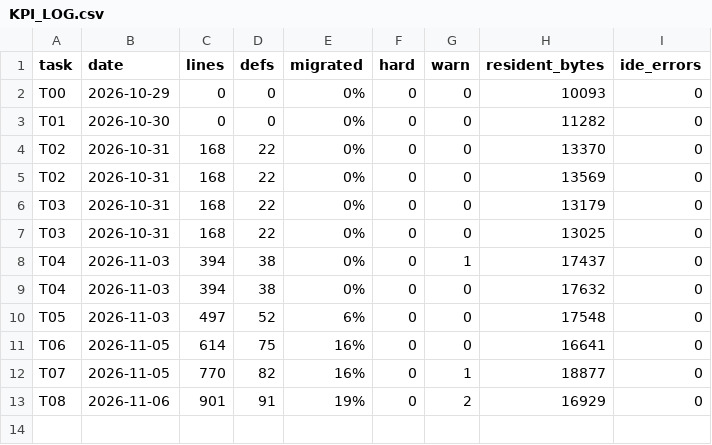
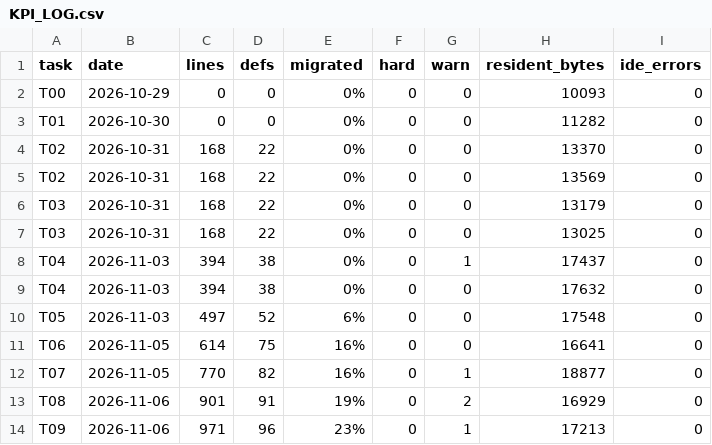
Before and after one commit to suhochu/EGASwithSysMLV2, a CSV file: egas2/memory/KPI_LOG.csv, drawn as a sheet.

```diff
--- a/egas2/memory/KPI_LOG.csv
+++ b/egas2/memory/KPI_LOG.csv
@@ -13 +13,2 @@ T07,2026-11-05,770,82,16%,0,1,18877,0
 T08,2026-11-06,901,91,19%,0,2,16929,0
+T09,2026-11-06,971,96,23%,0,1,17213,0
```
Also changed, not shown: egas2/memory/MIGRATION_MAP.csv, 11 other files.
